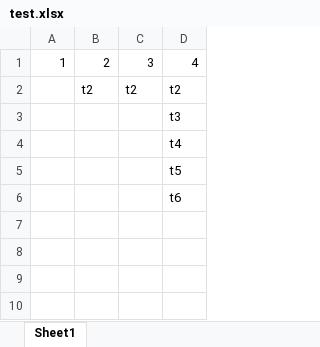
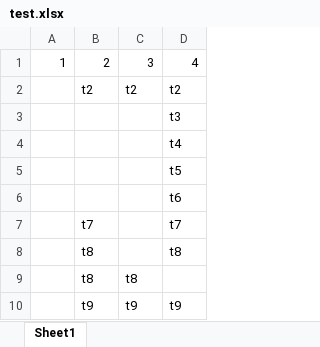
Before and after one commit to SwordfallYeung/POIExcel, an Excel workbook: test.xlsx, sheet Sheet1, drawn as a sheet; values as stored, in another font and other column widths than the file's, no borders; the diff names each change by its address in the sheet, - before the commit and + after, or states it on an @@ line.

```diff
--- a/test.xlsx (sheet Sheet1)
+++ b/test.xlsx (sheet Sheet1)
+row 7:  | t7 |  | t7
+row 8:  | t8 |  | t8
+row 9:  | t8 | t8
+row 10:  | t9 | t9 | t9
```
Also changed, not shown: 1 other file.
